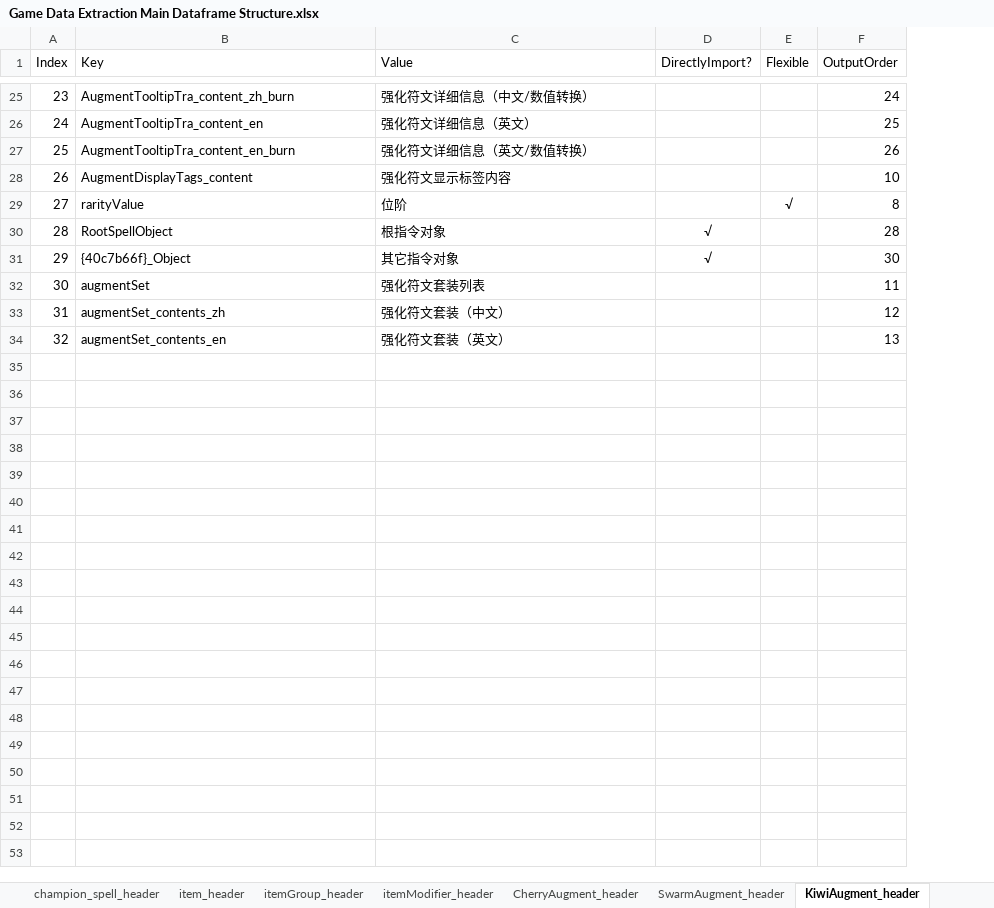
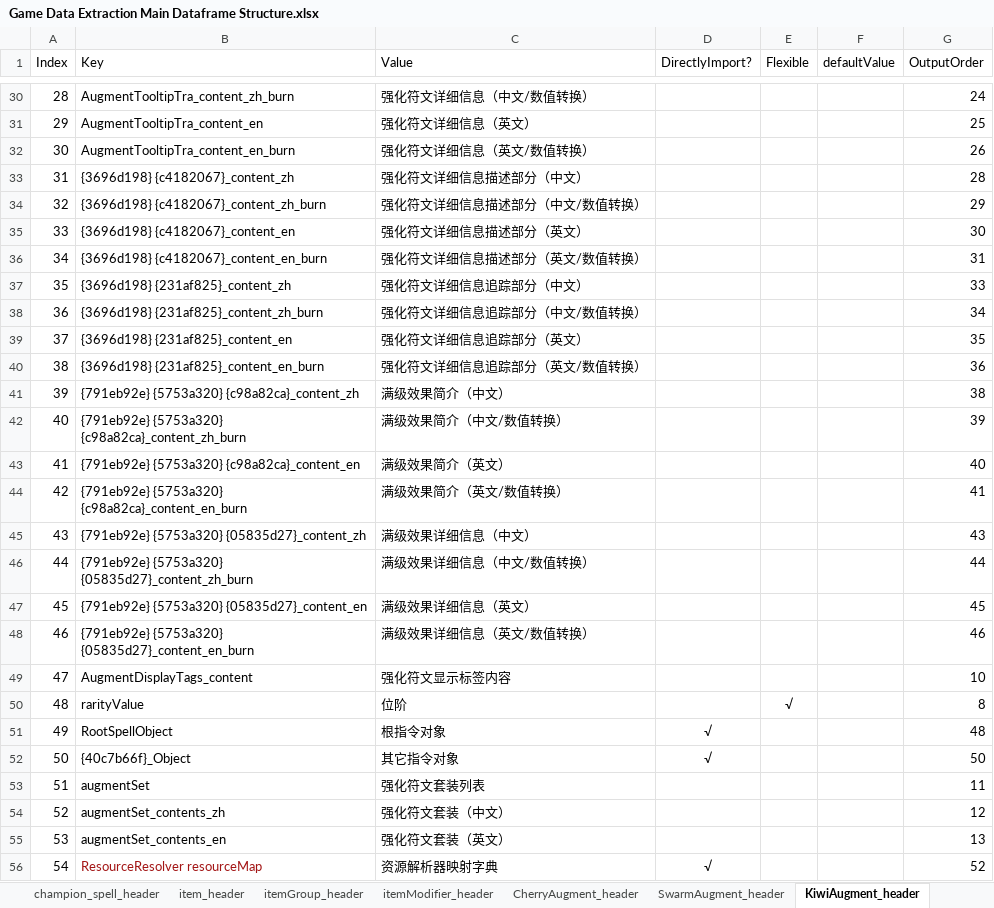
Before and after one commit to WordlessMeteor/LoL-DIY-Programs, an Excel workbook: Game Data Extraction Main Dataframe Structure.xlsx, sheet KiwiAugment_header, drawn as a sheet; only a part is shown, gaps mark what is left out; values as stored, in another font and other column widths than the file's, no borders; addresses are those after the commit; the diff covers the shown part only; the diff names each change by its address in the sheet, - before the commit and + after, or states it on an @@ line.

Commit message:
强化符文数据框结构更新【Augment Dataframe Structure Update】
更新了以下数据框的结构。
Updated the structure of the following dataframes.
- 斗魂竞技场强化符文（Arena augment）（表头模块第5906～5909、5914和5926～5941行和游戏数据提取脚本第4847～4861、4883、4885和4891行）
- 海克斯大乱斗强化符文（ARAM: Mayhem augment）（表头模块第5982～5985、5990、5992、6003～6018、6025和6026行和第4965～4982、5004、5006、5008、5014、5016、5028～5032和5116行）
- 海克斯大乱斗强化符文套装（ARAM: Mayhem augment set）（表头模块第6038、6053和6054行和第5040、5042、5064、5068、5071、5075、5077、5105～5109和5124行）

在更新表头模块的同时，也跟进更新了游戏数据提取主数据框结构工作簿相应工作表。除此之外，工作簿还有以下改动：
While Header Module is updated, the corresponding sheets in Game Data Extraction Main Dataframe Structure workbook are updated following the above changes. On top of that, the following changes are applied to the workbook:
- `CherryAugment_header`和`KiwiAugment_header`工作表添加了“defaultValue”列。
Column `defaultValue` is added into `CherryAugment_header` and `KiwiAugment_header` sheets.
- `KiwiAumgentSet_header`重命名为`KiwiAugmentSet_header`。
`KiwiAumgentSet_header` is renamed into `KiwiAugmentSet_header`.

```diff
--- a/Game Data Extraction Main Dataframe Structure.xlsx (sheet KiwiAugment_header)
+++ b/Game Data Extraction Main Dataframe Structure.xlsx (sheet KiwiAugment_header)
+column F (defaultValue), empty
@@ column A (Index) renumbered between rows 16 and 55 @@
+row 33: 31 | {3696d198} {c4182067}_content_zh | 强化符文详细信息描述部分（中文） |  |  |  | 28
+row 34: 32 | {3696d198} {c4182067}_content_zh_burn | 强化符文详细信息描述部分（中文/数值转换） |  |  |  | 29
+row 35: 33 | {3696d198} {c4182067}_content_en | 强化符文详细信息描述部分（英文） |  |  |  | 30
+row 36: 34 | {3696d198} {c4182067}_content_en_burn | 强化符文详细信息描述部分（英文/数值转换） |  |  |  | 31
+row 37: 35 | {3696d198} {231af825}_content_zh | 强化符文详细信息追踪部分（中文） |  |  |  | 33
+row 38: 36 | {3696d198} {231af825}_content_zh_burn | 强化符文详细信息追踪部分（中文/数值转换） |  |  |  | 34
+row 39: 37 | {3696d198} {231af825}_content_en | 强化符文详细信息追踪部分（英文） |  |  |  | 35
+row 40: 38 | {3696d198} {231af825}_content_en_burn | 强化符文详细信息追踪部分（英文/数值转换） |  |  |  | 36
+row 41: 39 | {791eb92e} {5753a320} {c98a82ca}_content_zh | 满级效果简介（中文） |  |  |  | 38
+row 42: 40 | {791eb92e} {5753a320} {c98a82ca}_content_zh_burn | 满级效果简介（中文/数值转换） |  |  |  | 39
+row 43: 41 | {791eb92e} {5753a320} {c98a82ca}_content_en | 满级效果简介（英文） |  |  |  | 40
+row 44: 42 | {791eb92e} {5753a320} {c98a82ca}_content_en_burn | 满级效果简介（英文/数值转换） |  |  |  | 41
+row 45: 43 | {791eb92e} {5753a320} {05835d27}_content_zh | 满级效果详细信息（中文） |  |  |  | 43
+row 46: 44 | {791eb92e} {5753a320} {05835d27}_content_zh_burn | 满级效果详细信息（中文/数值转换） |  |  |  | 44
+row 47: 45 | {791eb92e} {5753a320} {05835d27}_content_en | 满级效果详细信息（英文） |  |  |  | 45
+row 48: 46 | {791eb92e} {5753a320} {05835d27}_content_en_burn | 满级效果详细信息（英文/数值转换） |  |  |  | 46
-G51 (OutputOrder): 28
+G51 (OutputOrder): 48
-G52 (OutputOrder): 30
+G52 (OutputOrder): 50
+row 56: 54 | ResourceResolver resourceMap | 资源解析器映射字典 | √ |  |  | 52
```
Also changed, not shown: 5 added rows and 4 edited cells elsewhere in this sheet, sheet CherryAugment_header, sheet KiwiAugmentSet_header, other sheet tabs, 2 other files.
